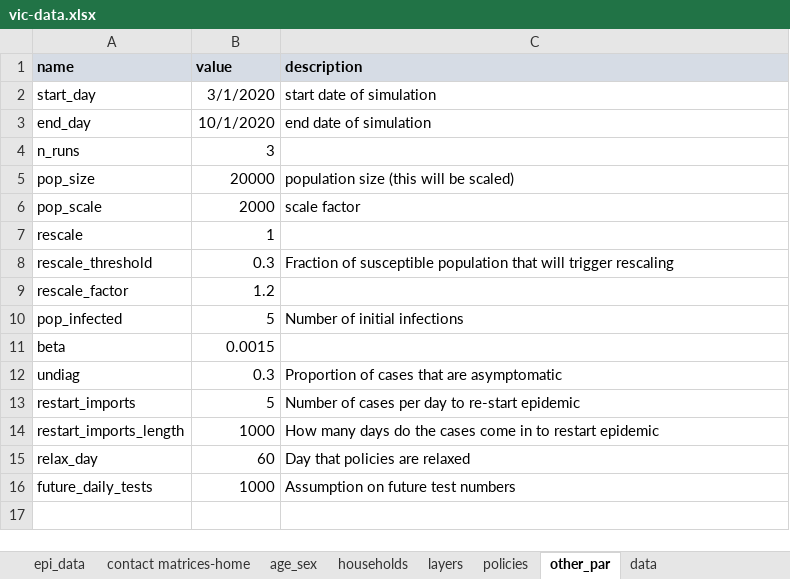
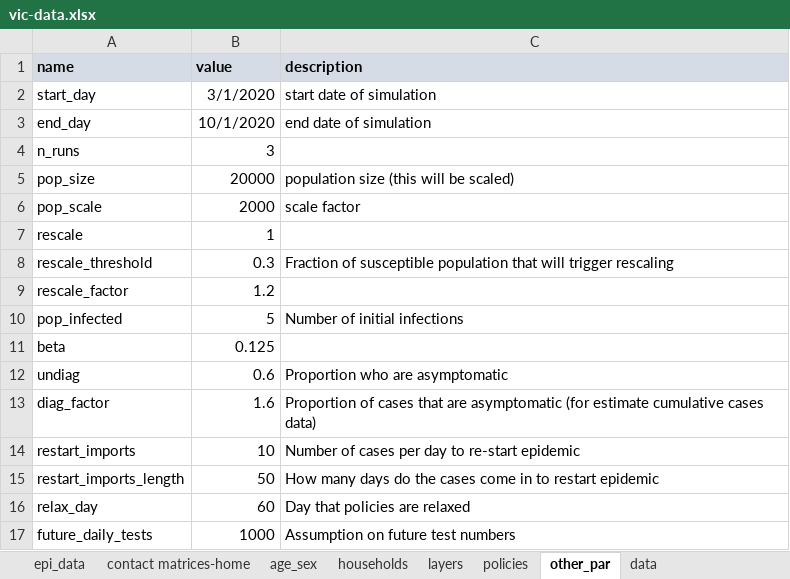
Before and after one commit to brain-modelling-group/covasim-qld-model, an Excel workbook: data/vic-data.xlsx, sheet other_par, drawn as a sheet; values as stored, in another font and other column widths than the file's, no borders; addresses are those after the commit; the diff names each change by its address in the sheet, - before the commit and + after, or states it on an @@ line.

```diff
--- a/data/vic-data.xlsx (sheet other_par)
+++ b/data/vic-data.xlsx (sheet other_par)
-B11 (value): 0.0015
+B11 (value): 0.125
-B12 (value): 0.3
+B12 (value): 0.6
-C12 (description): Proportion of cases that are asymptomatic
+C12 (description): Proportion who are asymptomatic
+row 13: diag_factor | 1.6 | Proportion of cases that are asymptomatic (for estimate cumulative cases data)
-B14 (value): 5
+B14 (value): 10
-B15 (value): 1000
+B15 (value): 50
```
Also changed, not shown: sheet epi_data, sheet policies, sheet layers, 8 other files.
